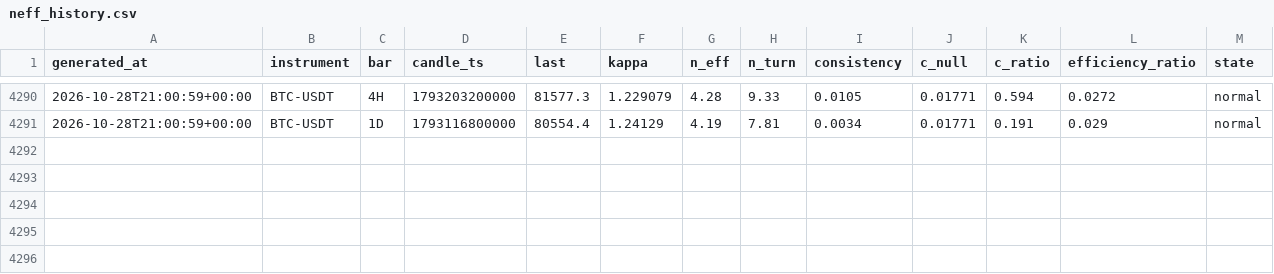
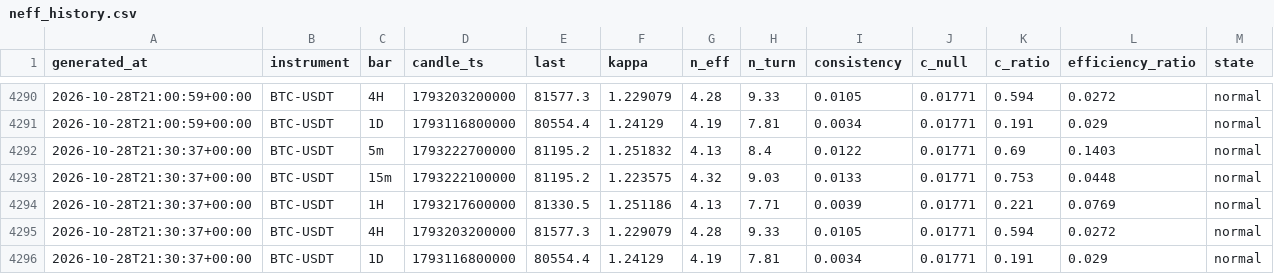
Before and after one commit to XOX2707/btc-neff, a CSV file: data/neff_history.csv, drawn as a sheet; only a part is shown, gaps mark what is left out; the diff names each change by its address in the sheet, - before the commit and + after, or states it on an @@ line.

```diff
--- a/data/neff_history.csv
+++ b/data/neff_history.csv
+row 4292: 2026-10-28T21:30:37+00:00 | BTC-USDT | 5m | 1793222700000 | 81195.2 | 1.251832 | 4.13 | 8.4 | 0.0122 | 0.01771 | 0.69 | 0.1403 | normal
+row 4293: 2026-10-28T21:30:37+00:00 | BTC-USDT | 15m | 1793222100000 | 81195.2 | 1.223575 | 4.32 | 9.03 | 0.0133 | 0.01771 | 0.753 | 0.0448 | normal
+row 4294: 2026-10-28T21:30:37+00:00 | BTC-USDT | 1H | 1793217600000 | 81330.5 | 1.251186 | 4.13 | 7.71 | 0.0039 | 0.01771 | 0.221 | 0.0769 | normal
+row 4295: 2026-10-28T21:30:37+00:00 | BTC-USDT | 4H | 1793203200000 | 81577.3 | 1.229079 | 4.28 | 9.33 | 0.0105 | 0.01771 | 0.594 | 0.0272 | normal
+row 4296: 2026-10-28T21:30:37+00:00 | BTC-USDT | 1D | 1793116800000 | 80554.4 | 1.24129 | 4.19 | 7.81 | 0.0034 | 0.01771 | 0.191 | 0.029 | normal
```
Also changed, not shown: 1 other file.
